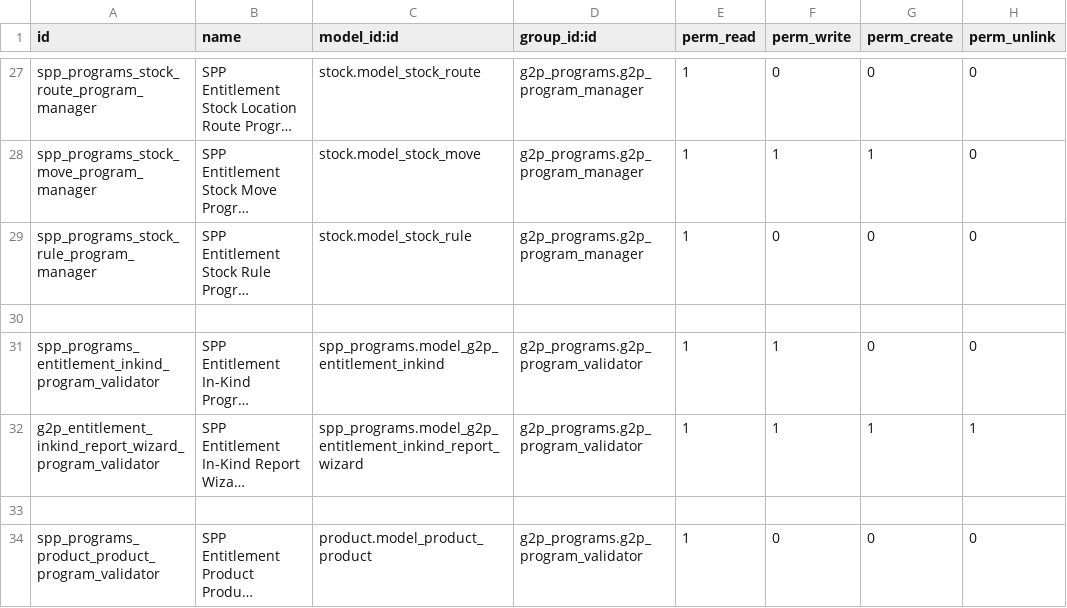
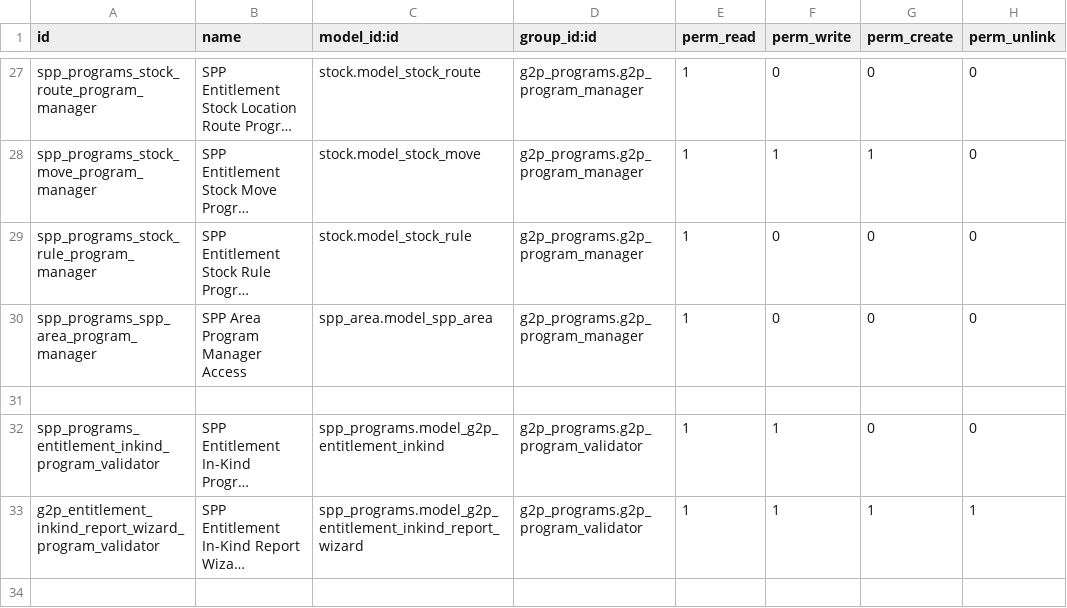
Before and after one commit to OpenSPP/openspp-modules, a CSV file: spp_programs/security/ir.model.access.csv, drawn as a sheet; only a part is shown, gaps mark what is left out; the shorter side is filled out with more unchanged rows; long unchanged cells end in …; the diff names each change by its address in the sheet, - before the commit and + after, or states it on an @@ line.

Commit message:
fix program manager unable to select area in creating program

```diff
--- a/spp_programs/security/ir.model.access.csv
+++ b/spp_programs/security/ir.model.access.csv
+row 30: spp_programs_spp_area_program_manager | SPP Area Program Manager Access | spp_area.model_spp_area | g2p_programs.g2p_program_manager | 1 | 0 | 0 | 0
```
